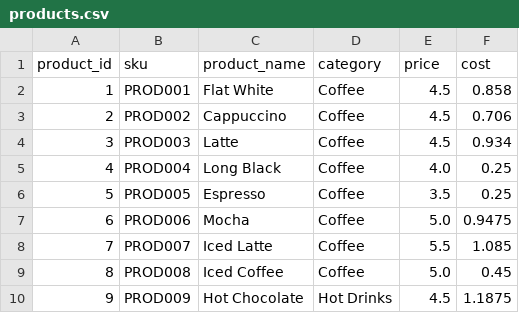
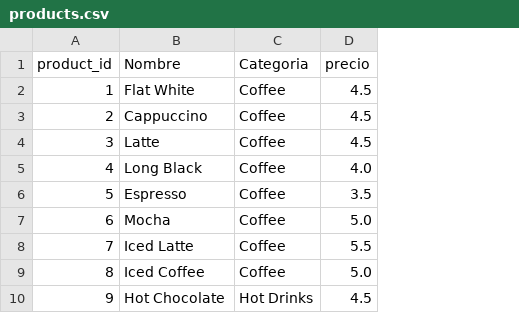
Before and after one commit to Taravangian7/cafe_analytics_system, a CSV file: csv_data/products.csv, drawn as a sheet; only a part is shown; removed rows and columns are numbered as before the commit, all else as after; the diff names each change by its address in the sheet, - before the commit and + after, or states it on an @@ line.

Commit message:
Se hace la carga de datos en csv y excel por dashboard

```diff
--- a/csv_data/products.csv
+++ b/csv_data/products.csv
-column B (sku), rows 2-10: PROD001 | PROD002 | PROD003 | PROD004 | PROD005 | PROD006 | PROD007 | PROD008 | PROD009
-column F (cost), rows 2-10: 0.858 | 0.706 | 0.934 | 0.25 | 0.25 | 0.9475 | 1.085 | 0.45 | 1.1875
-B1: product_name
+B1: Nombre
-C1: category
+C1: Categoria
-D1: price
+D1: precio
```
Also changed, not shown: 13 other files.
